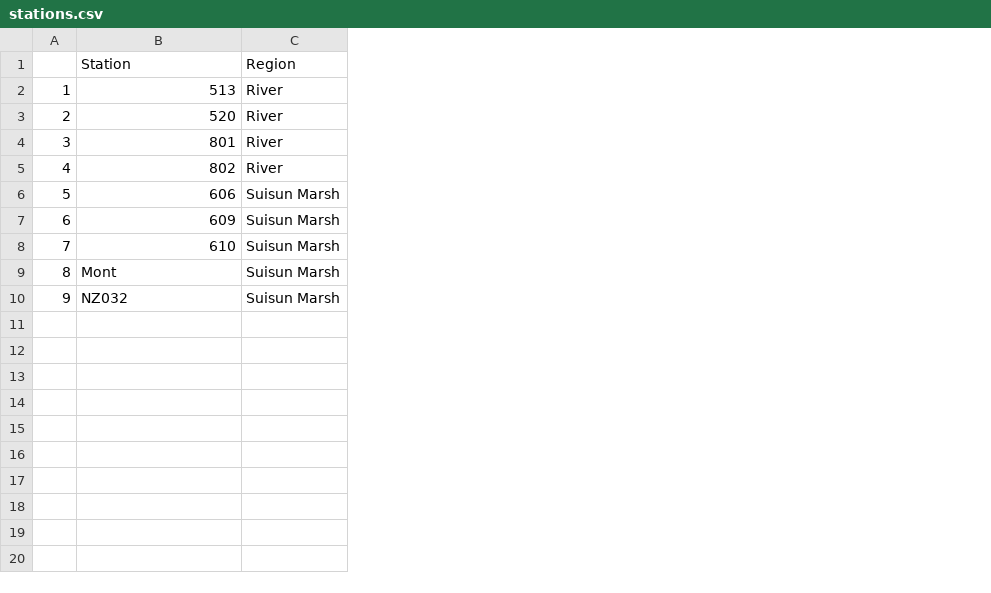
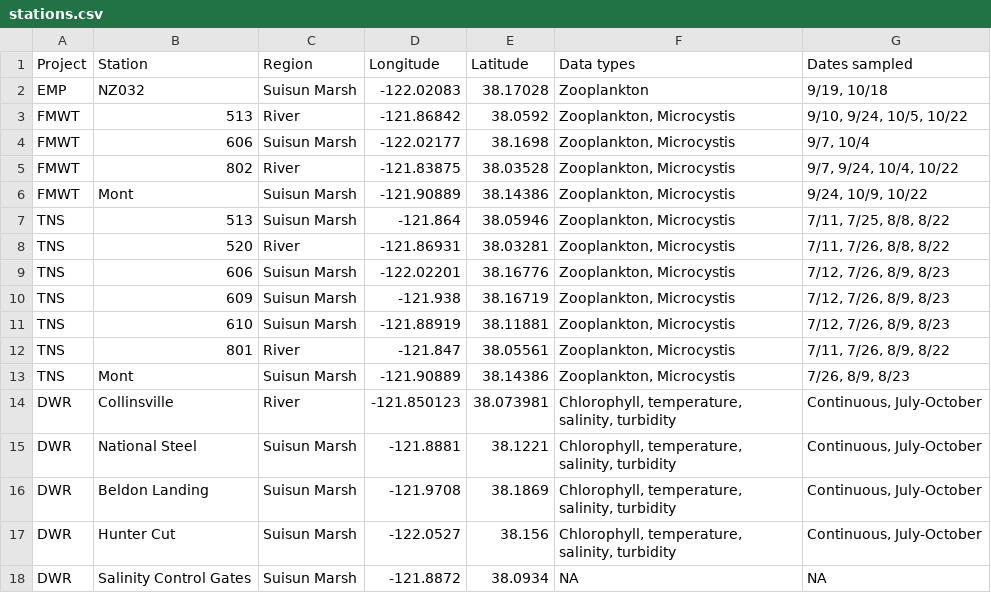
Before and after one commit to InteragencyEcologicalProgram/SMSCG, a CSV file: stations.csv, drawn as a sheet; removed rows and columns are numbered as before the commit, all else as after; the diff names each change by its address in the sheet, - before the commit and + after, or states it on an @@ line.

```diff
--- a/stations.csv
+++ b/stations.csv
-column A, rows 2-3: 1 | 2; rows 6-10: 5 | 6 | 7 | 8 | 9
+column A (Project), row 3: FMWT; rows 8-11: all TNS; row 13: TNS; row 15: DWR
+column D (Longitude), row 3: -121.86842; rows 8-11: -121.86931 | -122.02201 | -121.938 | -121.88919; row 13: -121.90889; row 15: -121.8881
+column E (Latitude), row 3: 38.0592; rows 8-11: 38.03281 | 38.16776 | 38.16719 | 38.11881; row 13: 38.14386; row 15: 38.1221
+column F (Data types), row 3: Zooplankton, Microcystis; rows 8-11: all Zooplankton, Microcystis; row 13: Zooplankton, Microcystis; row 15: Chlorophyll, temperature, salinity, turbidity
+column G (Dates sampled), row 3: 9/10, 9/24, 10/5, 10/22; rows 8-11: 7/11, 7/26, 8/8, 8/22 | 7/12, 7/26, 8/9, 8/23 | 7/12, 7/26, 8/9, 8/23 | 7/12, 7/26, 8/9, 8/23; row 13: 7/26, 8/9, 8/23; row 15: Continuous, July-October
+row 2: EMP | NZ032 | Suisun Marsh | -122.02083 | 38.17028 | Zooplankton | 9/19, 10/18
+row 4: FMWT | 606 | Suisun Marsh | -122.02177 | 38.1698 | Zooplankton, Microcystis | 9/7, 10/4
+row 6: FMWT | Mont | Suisun Marsh | -121.90889 | 38.14386 | Zooplankton, Microcystis | 9/24, 10/9, 10/22
+row 7: TNS | 513 | Suisun Marsh | -121.864 | 38.05946 | Zooplankton, Microcystis | 7/11, 7/25, 8/8, 8/22
@@ row 4 moved to row 12: TNS @@
+row 14: DWR | Collinsville | River | -121.850123 | 38.073981 | Chlorophyll, temperature, salinity, turbidity | Continuous, July-October
-B15 (Station): NZ032
+B15 (Station): National Steel
+row 16: DWR | Beldon Landing | Suisun Marsh | -121.9708 | 38.1869 | Chlorophyll, temperature, salinity, turbidity | Continuous, July-October
+row 17: DWR | Hunter Cut | Suisun Marsh | -122.0527 | 38.156 | Chlorophyll, temperature, salinity, turbidity | Continuous, July-October
+row 18: DWR | Salinity Control Gates | Suisun Marsh | -121.8872 | 38.0934 | NA | NA
```
Also changed, not shown: 8 other files.
